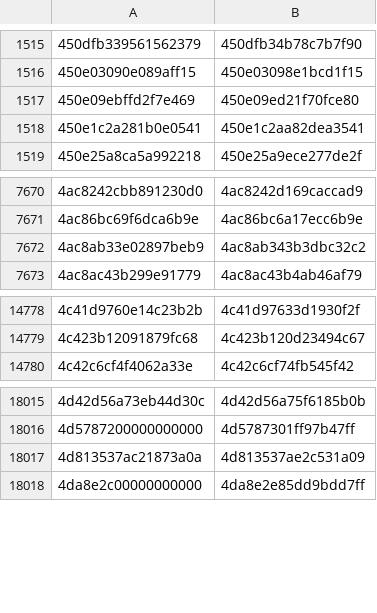
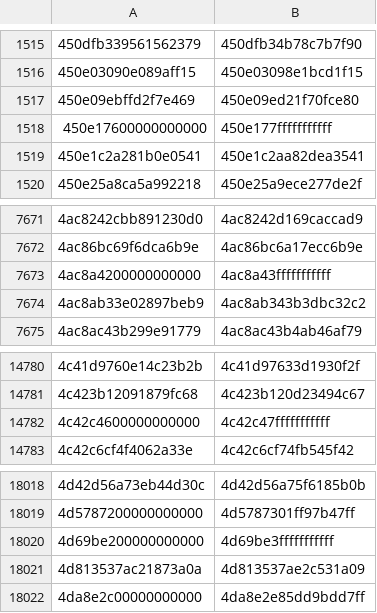
Before and after one commit to eharmanli/cocopilot-csv, a CSV file: src/main/java/ranges_4.csv, drawn as a sheet; only a part is shown, gaps mark what is left out.

```diff
--- a/src/main/java/ranges_4.csv
+++ b/src/main/java/ranges_4.csv
@@ -1517,2 +1517,3 @@
 450e09ebffd2f7e469,450e09ed21f70fce80
+450e17600000000000,450e177fffffffffff
 450e1c2a281b0e0541,450e1c2aa82dea3541
@@ -7671,2 +7672,3 @@
 4ac86bc69f6dca6b9e,4ac86bc6a17ecc6b9e
+4ac8a4200000000000,4ac8a43fffffffffff
 4ac8ab33e02897beb9,4ac8ab343b3dbc32c2
@@ -14779,2 +14781,3 @@
 4c423b12091879fc68,4c423b120d23494c67
+4c42c4600000000000,4c42c47fffffffffff
 4c42c6cf4f4062a33e,4c42c6cf74fb545f42
@@ -18016,2 +18019,3 @@
 4d5787200000000000,4d5787301ff97b47ff
+4d69be200000000000,4d69be3fffffffffff
 4d813537ac21873a0a,4d813537ae2c531a09
```
Also changed, not shown: src/main/java/ranges_5.csv, 2 other files.
